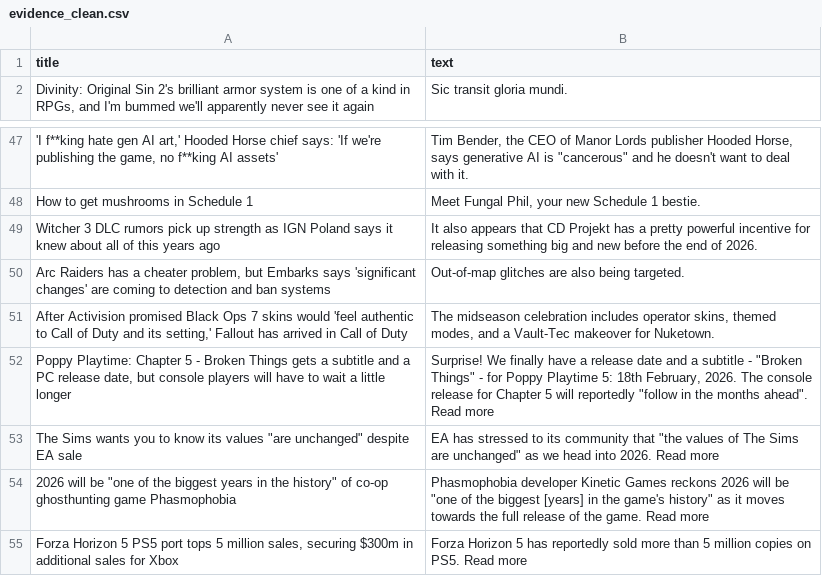
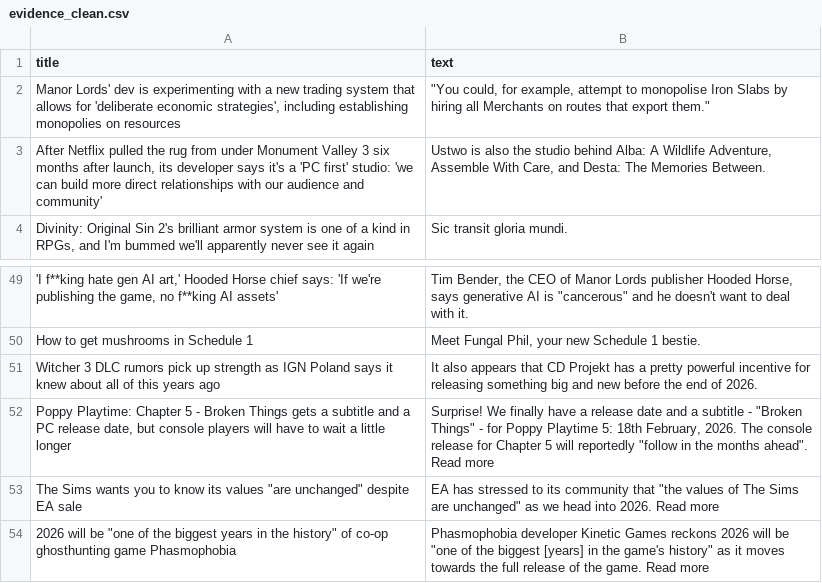
Before and after one commit to ROHIT05-ENG/gaming-news-project, a CSV file: data/evidence/evidence_clean.csv, drawn as a sheet; only a part is shown, gaps mark what is left out; the shorter side is filled out with more unchanged rows; removed rows and columns are numbered as before the commit, all else as after; the diff names each change by its address in the sheet, - before the commit and + after, or states it on an @@ line.

```diff
--- a/data/evidence/evidence_clean.csv
+++ b/data/evidence/evidence_clean.csv
+row 2: Manor Lords' dev is experimenting with a new trading system that allows for 'deliberate economic strategies', including establishing monopolies on resources | "You could, for example, attempt to monopolise Iron Slabs by hiring all Merchants on routes that export them."
+row 3: After Netflix pulled the rug from under Monument Valley 3 six months after launch, its developer says it's a 'PC first' studio: 'we can build more direct relationships with our audience and community' | Ustwo is also the studio behind Alba: A Wildlife Adventure, Assemble With Care, and Desta: The Memories Between.
-row 50: Arc Raiders has a cheater problem, but Embarks says 'significant changes' are coming to detection and ban systems | Out-of-map glitches are also being targeted.
-row 51: After Activision promised Black Ops 7 skins would 'feel authentic to Call of Duty and its setting,' Fallout has arrived in Call of Duty | The midseason celebration includes operator skins, themed modes, and a Vault-Tec makeover for Nuketown.
```
Also changed, not shown: data/evidence/evidence_raw.csv.
